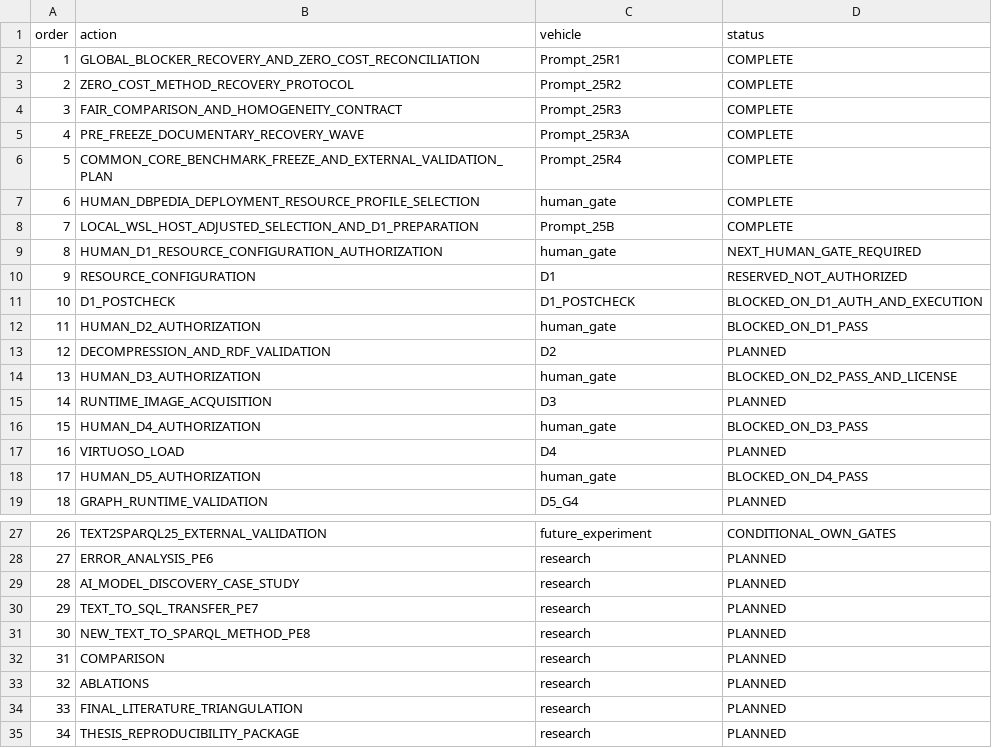
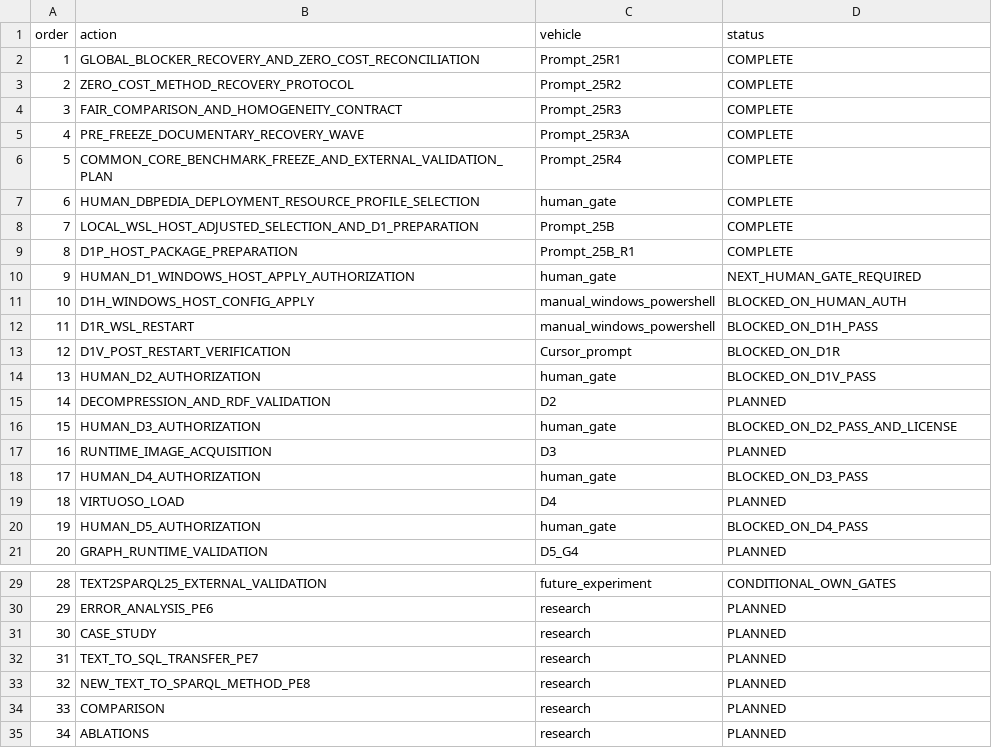
Before and after one commit to EdmundoMori/text2sparql-reproducibility-lab, a CSV file: audit/PHASE2_REVISED_RESEARCH_ROADMAP.csv, drawn as a sheet; only a part is shown, gaps mark what is left out; the shorter side is filled out with more unchanged rows; removed rows and columns are numbered as before the commit, all else as after; the diff names each change by its address in the sheet, - before the commit and + after, or states it on an @@ line.

```diff
--- a/audit/PHASE2_REVISED_RESEARCH_ROADMAP.csv
+++ b/audit/PHASE2_REVISED_RESEARCH_ROADMAP.csv
+row 9: 8 | D1P_HOST_PACKAGE_PREPARATION | Prompt_25B_R1 | COMPLETE
@@ column A (order) renumbered from row 10 down @@
-B10 (action): HUMAN_D1_RESOURCE_CONFIGURATION_AUTHORIZATION
+B10 (action): HUMAN_D1_WINDOWS_HOST_APPLY_AUTHORIZATION
-row 10: 9 | RESOURCE_CONFIGURATION | D1 | RESERVED_NOT_AUTHORIZED
-row 11: 10 | D1_POSTCHECK | D1_POSTCHECK | BLOCKED_ON_D1_AUTH_AND_EXECUTION
+row 11: 10 | D1H_WINDOWS_HOST_CONFIG_APPLY | manual_windows_powershell | BLOCKED_ON_HUMAN_AUTH
+row 12: 11 | D1R_WSL_RESTART | manual_windows_powershell | BLOCKED_ON_D1H_PASS
+row 13: 12 | D1V_POST_RESTART_VERIFICATION | Cursor_prompt | BLOCKED_ON_D1R
-D14 (status): BLOCKED_ON_D1_PASS
+D14 (status): BLOCKED_ON_D1V_PASS
-B31 (action): AI_MODEL_DISCOVERY_CASE_STUDY
+B31 (action): CASE_STUDY
```
Also changed, not shown: 41 other files.
